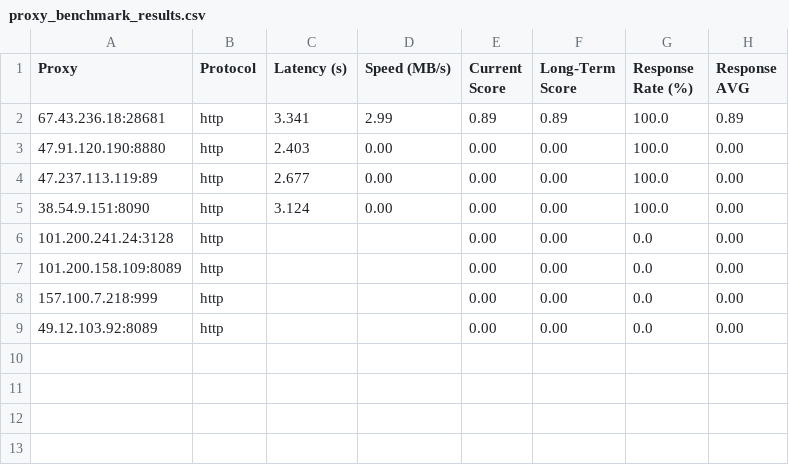
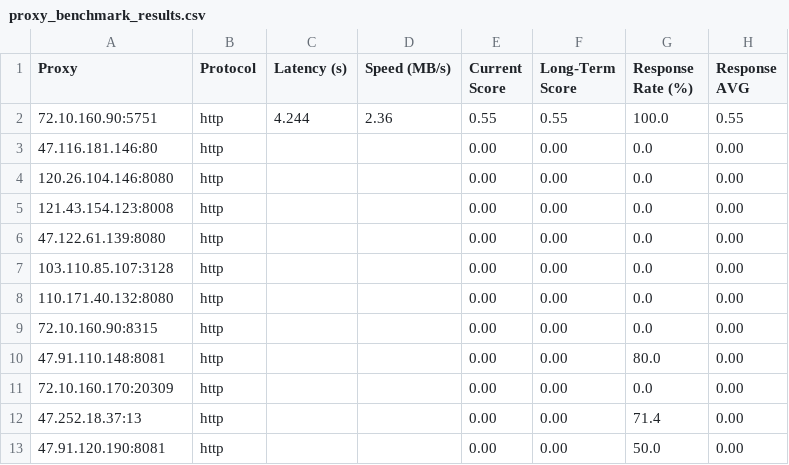
Before and after one commit to rriordan/Proxy-Master, a CSV file: Output/proxy_benchmark_results.csv, drawn as a sheet.

```diff
--- a/Output/proxy_benchmark_results.csv
+++ b/Output/proxy_benchmark_results.csv
@@ -1,9 +1,13 @@
 Proxy,Protocol,Latency (s),Speed (MB/s),Current Score,Long-Term Score,Response Rate (%),Response AVG
-67.43.236.18:28681,http,3.341,2.99,0.89,0.89,100.0,0.89
-47.91.120.190:8880,http,2.403,0.00,0.00,0.00,100.0,0.00
-47.237.113.119:89,http,2.677,0.00,0.00,0.00,100.0,0.00
-38.54.9.151:8090,http,3.124,0.00,0.00,0.00,100.0,0.00
-101.200.241.24:3128,http,,,0.00,0.00,0.0,0.00
-101.200.158.109:8089,http,,,0.00,0.00,0.0,0.00
-157.100.7.218:999,http,,,0.00,0.00,0.0,0.00
-49.12.103.92:8089,http,,,0.00,0.00,0.0,0.00
+72.10.160.90:5751,http,4.244,2.36,0.55,0.55,100.0,0.55
+47.116.181.146:80,http,,,0.00,0.00,0.0,0.00
+120.26.104.146:8080,http,,,0.00,0.00,0.0,0.00
+121.43.154.123:8008,http,,,0.00,0.00,0.0,0.00
+47.122.61.139:8080,http,,,0.00,0.00,0.0,0.00
+103.110.85.107:3128,http,,,0.00,0.00,0.0,0.00
+110.171.40.132:8080,http,,,0.00,0.00,0.0,0.00
+72.10.160.90:8315,http,,,0.00,0.00,0.0,0.00
+47.91.110.148:8081,http,,,0.00,0.00,80.0,0.00
+72.10.160.170:20309,http,,,0.00,0.00,0.0,0.00
+47.252.18.37:13,http,,,0.00,0.00,71.4,0.00
+47.91.120.190:8081,http,,,0.00,0.00,50.0,0.00
```
Also changed, not shown: Output/proxy_history.csv, 3 other files.
